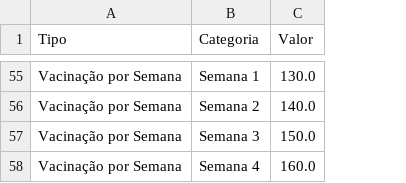
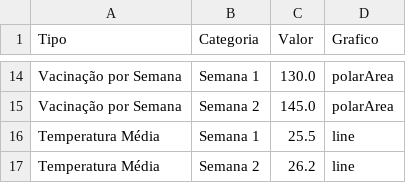
Before and after one commit to dominusbruno/belovale, a CSV file: dados.csv, drawn as a sheet; only a part is shown, gaps mark what is left out; removed rows and columns are numbered as before the commit, all else as after; the diff covers the shown part only; the diff names each change by its address in the sheet, - before the commit and + after, or states it on an @@ line.

```diff
--- a/dados.csv
+++ b/dados.csv
+column D (Grafico), rows 14-15: polarArea | polarArea
-C15 (Valor): 140.0
+C15 (Valor): 145.0
-row 57: Vacinação por Semana | Semana 3 | 150.0
-row 58: Vacinação por Semana | Semana 4 | 160.0
@@ row 31 moved to row 16: Temperatura Média @@
+row 17: Temperatura Média | Semana 2 | 26.2 | line
```
Also changed, not shown: 2 added rows, 42 removed rows and 7 edited cells elsewhere in this file, 1 other file.
